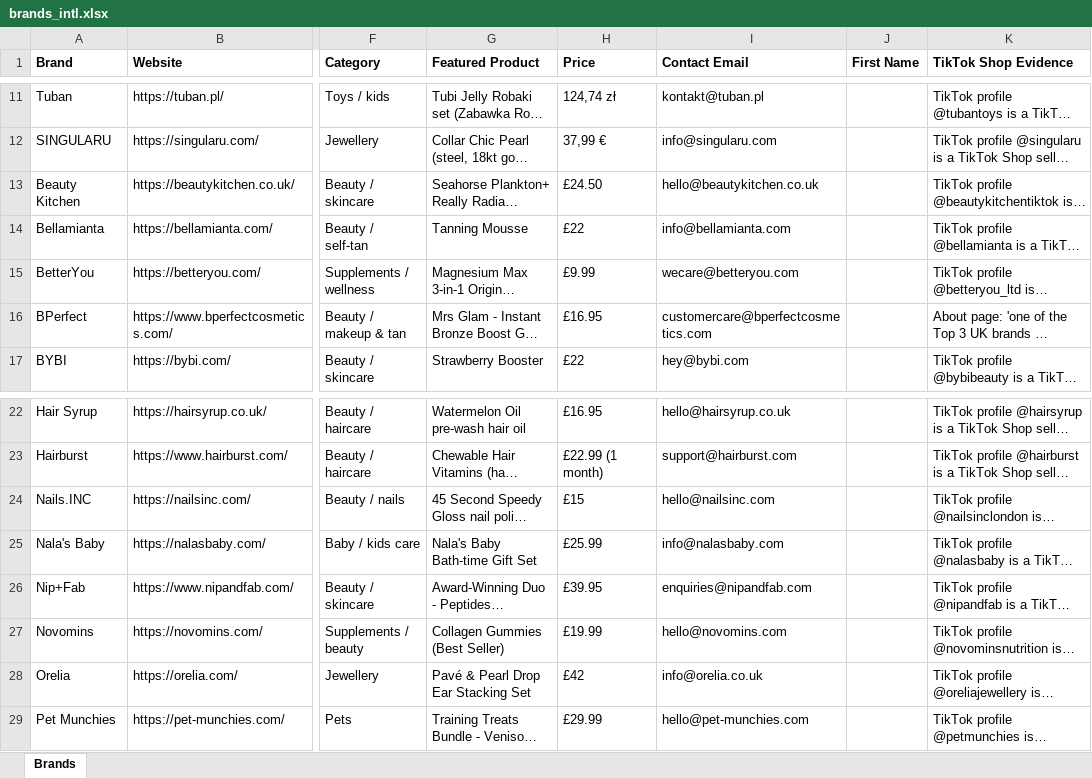
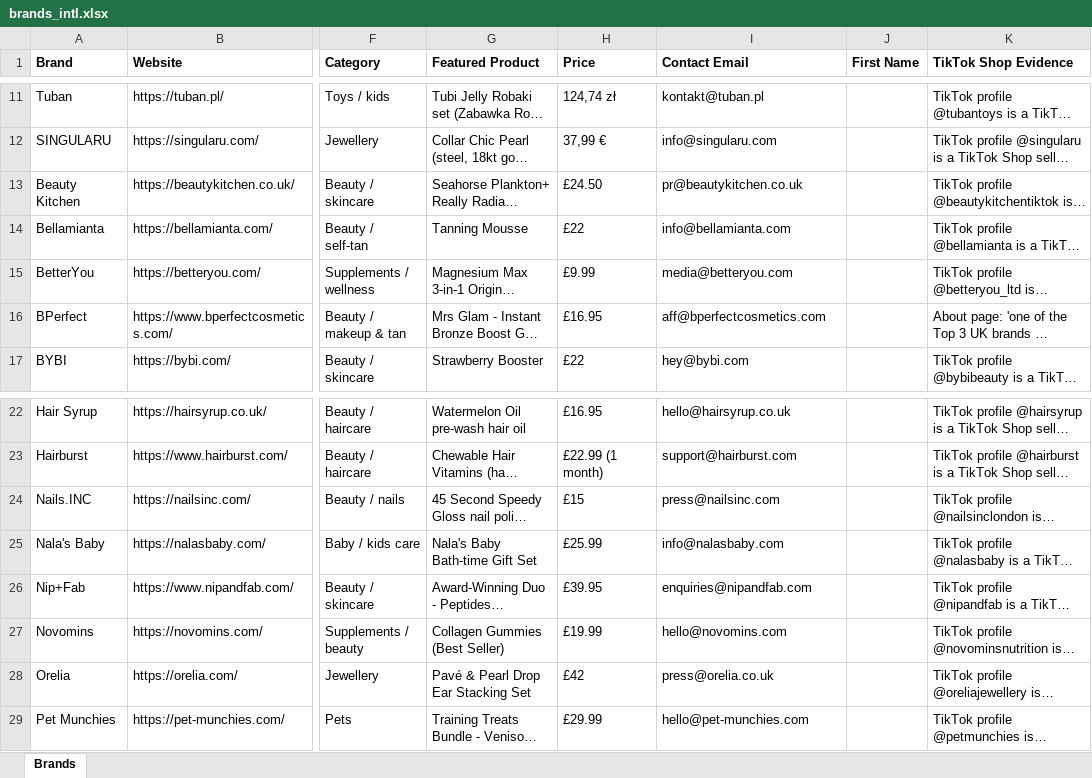
Before and after one commit to CryptoDarkShark/tiktok-shop-scraper, an Excel workbook: brands_intl.xlsx, sheet Brands, drawn as a sheet; only a part is shown, gaps mark what is left out; long unchanged cells end in …; values as stored, in another font and other column widths than the file's, no borders; the diff names each change by its address in the sheet, - before the commit and + after, or states it on an @@ line.

```diff
--- a/brands_intl.xlsx (sheet Brands)
+++ b/brands_intl.xlsx (sheet Brands)
-I13 (Contact Email): hello@beautykitchen.co.uk
+I13 (Contact Email): pr@beautykitchen.co.uk
-I15 (Contact Email): wecare@betteryou.com
+I15 (Contact Email): media@betteryou.com
-I16 (Contact Email): customercare@bperfectcosmetics.com
+I16 (Contact Email): aff@bperfectcosmetics.com
-I24 (Contact Email): hello@nailsinc.com
+I24 (Contact Email): press@nailsinc.com
-I28 (Contact Email): info@orelia.co.uk
+I28 (Contact Email): press@orelia.co.uk
```
Also changed, not shown: 4 other files.
